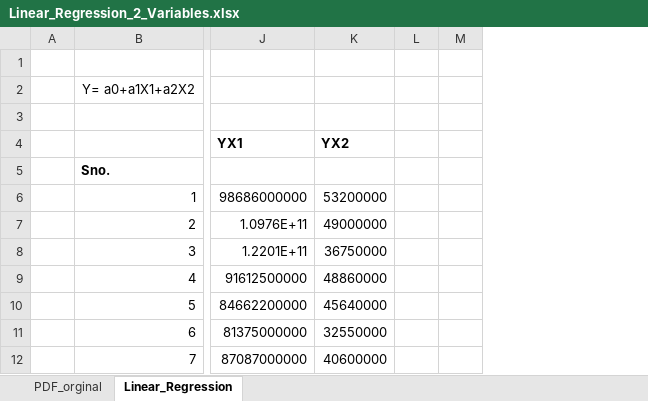
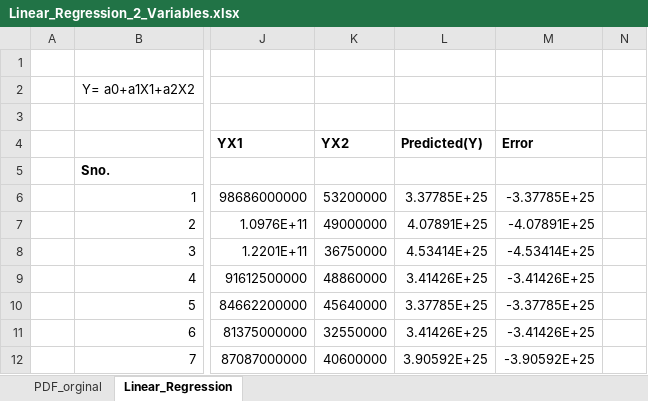
Before and after one commit to srafi/ML_Models, an Excel workbook: models_in_excel/Linear_Regression_2_Variables.xlsx, sheet Linear_Regression, drawn as a sheet; only a part is shown, gaps mark what is left out; values as stored, in another font and other column widths than the file's, no borders; charts and pictures not drawn; removed rows and columns are numbered as before the commit, all else as after; the diff names each change by its address in the sheet, - before the commit and + after, or states it on an @@ line.

Commit message:
updated linear regression with error chart

```diff
--- a/models_in_excel/Linear_Regression_2_Variables.xlsx (sheet Linear_Regression)
+++ b/models_in_excel/Linear_Regression_2_Variables.xlsx (sheet Linear_Regression)
-column L, empty
+column L (Predicted(Y)), rows 6-12: 3.37785E+25 | 4.07891E+25 | 4.53414E+25 | 3.41426E+25 | 3.37785E+25 | 3.41426E+25 | 3.90592E+25
+column M (Error), rows 6-12: -3.37785E+25 | -4.07891E+25 | -4.53414E+25 | -3.41426E+25 | -3.37785E+25 | -3.41426E+25 | -3.90592E+25
```
Also changed, not shown: formulas that keep their value, charts or pictures, models_in_excel/Linear_Regression.xlsx.
